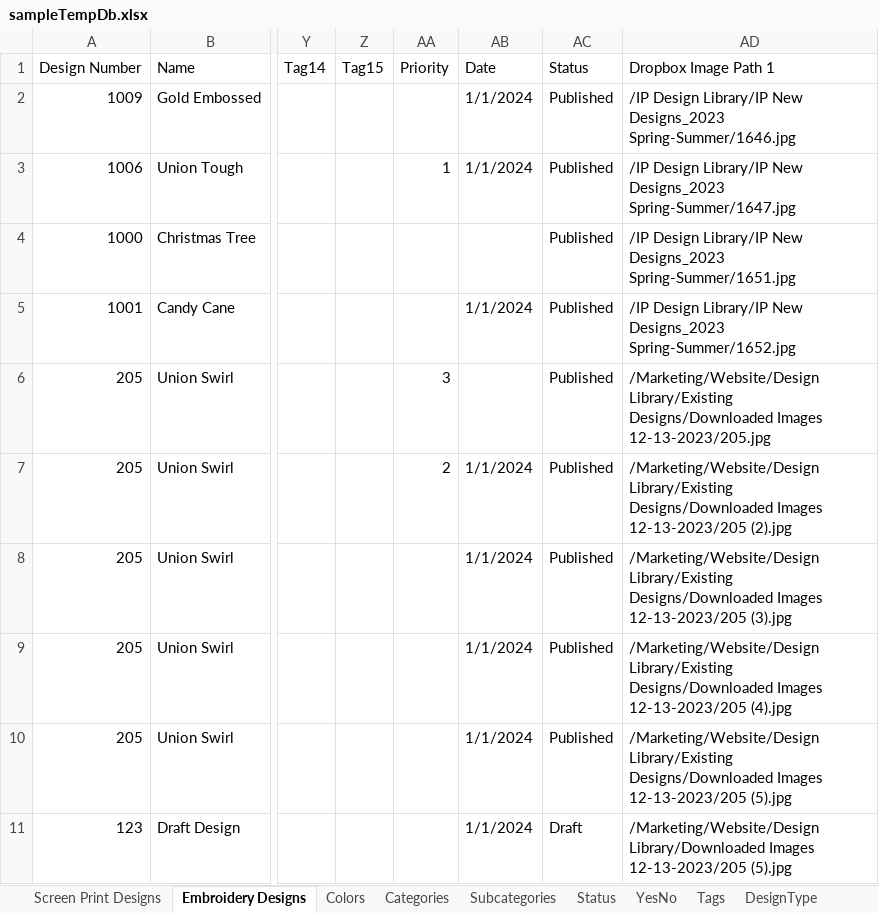
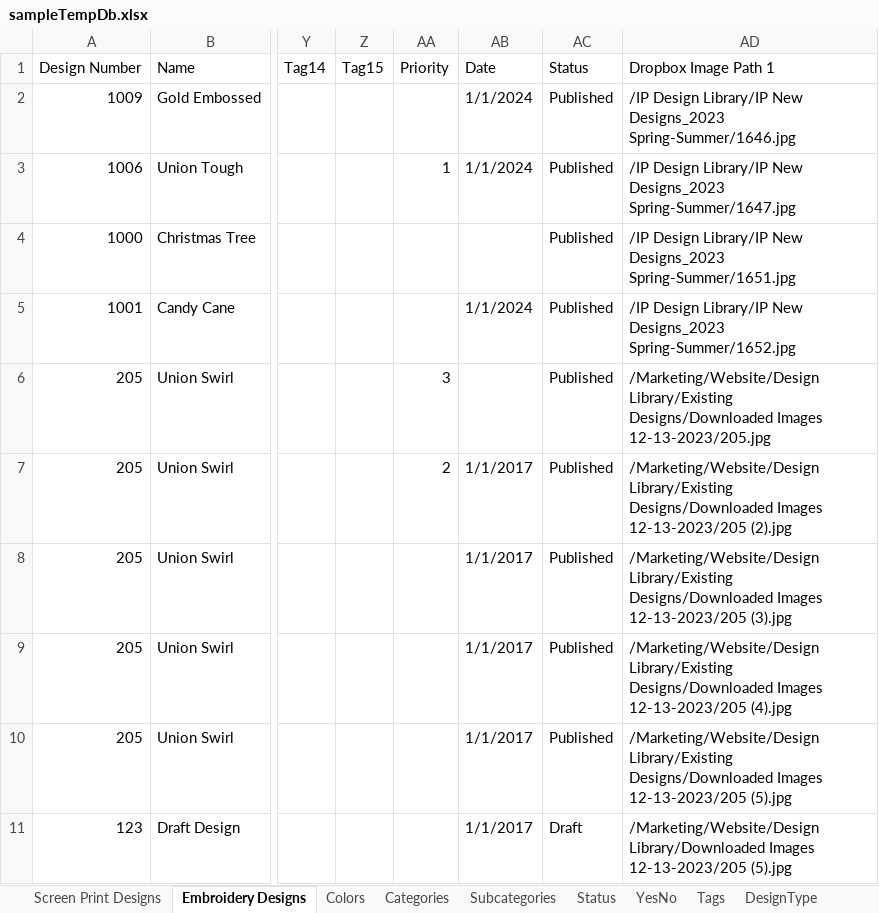
Before and after one commit to imagepointe-jk/design-library-backend, an Excel workbook: samples/sampleTempDb.xlsx, sheet Embroidery Designs, drawn as a sheet; only a part is shown, gaps mark what is left out; values as stored, in another font and other column widths than the file's, no borders; the diff names each change by its address in the sheet, - before the commit and + after, or states it on an @@ line.

```diff
--- a/samples/sampleTempDb.xlsx (sheet Embroidery Designs)
+++ b/samples/sampleTempDb.xlsx (sheet Embroidery Designs)
-AB7:AB11: 1/1/2024
+AB7:AB11: 1/1/2017
```
Also changed, not shown: sheet Screen Print Designs, 3 other files.
